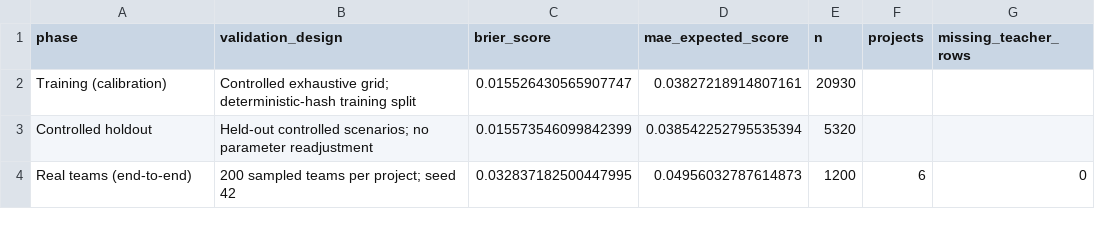
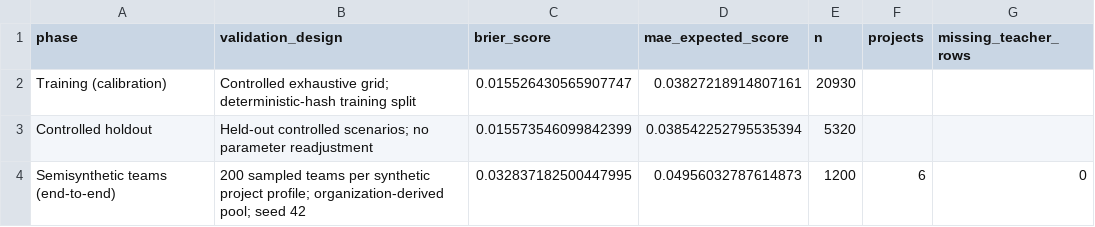
Before and after one commit to isevirtus/keeo-stfp-replication-package, a CSV file: data/surrogate/fidelity_summary.csv, drawn as a sheet.

```diff
--- a/data/surrogate/fidelity_summary.csv
+++ b/data/surrogate/fidelity_summary.csv
@@ -3,2 +3,2 @@ Training (calibration),Controlled exhaustive grid; deterministic-hash training s
 Controlled holdout,Held-out controlled scenarios; no parameter readjustment,0.015573546099842399,0.038542252795535394,5320,,
-Real teams (end-to-end),200 sampled teams per project; seed 42,0.032837182500447995,0.04956032787614873,1200,6,0
+Semisynthetic teams (end-to-end),200 sampled teams per synthetic project profile; organization-derived pool; seed 42,0.032837182500447995,0.04956032787614873,1200,6,0
```
Also changed, not shown: data/keeo_traceability/semantic_traceability_audit.csv, data/keeo_traceability/semantic_traceability_summary.csv, 30 other files.
